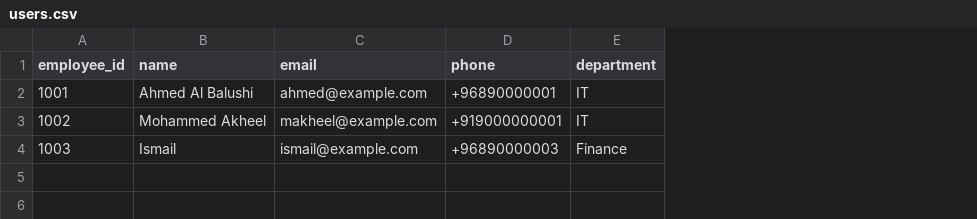
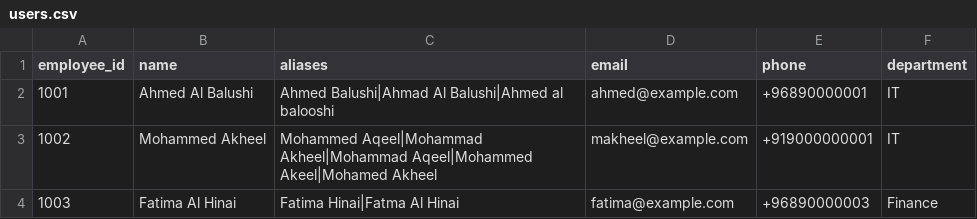
Before and after one commit to akheels-web/ai-support-agent, a CSV file: data/users.csv, drawn as a sheet; addresses are those after the commit; the diff names each change by its address in the sheet, - before the commit and + after, or states it on an @@ line.

```diff
--- a/data/users.csv
+++ b/data/users.csv
+column C (aliases), rows 2-4: Ahmed Balushi|Ahmad Al Balushi|Ahmed al balooshi | Mohammed Aqeel|Mohammad Akheel|Mohammad Aqeel|Mohammed Akeel|Mohamed Akheel | Fatima Hinai|Fatma Al Hinai
-B4 (name): Ismail
+B4 (name): Fatima Al Hinai
-D4 (email): ismail@example.com
+D4 (email): fatima@example.com
```
Also changed, not shown: 5 other files.
